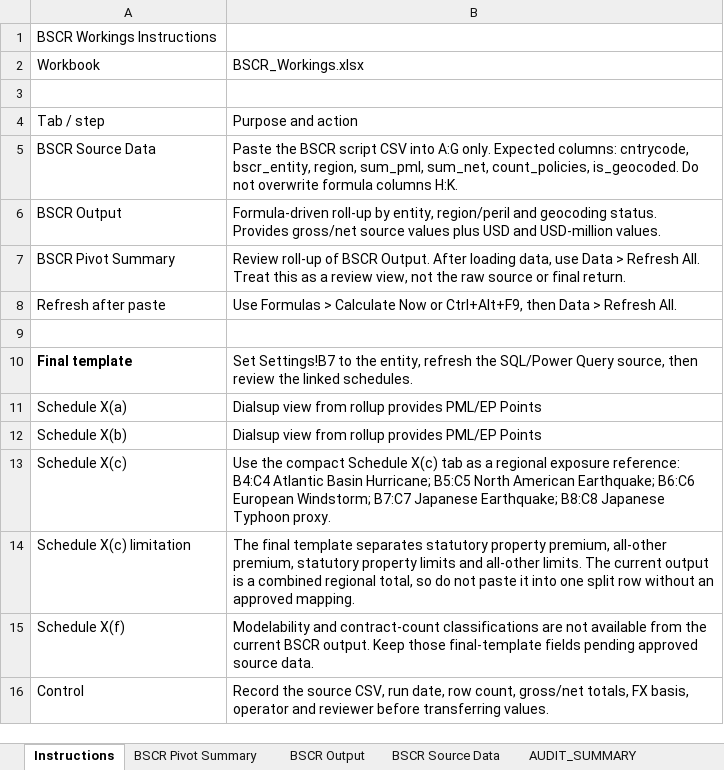
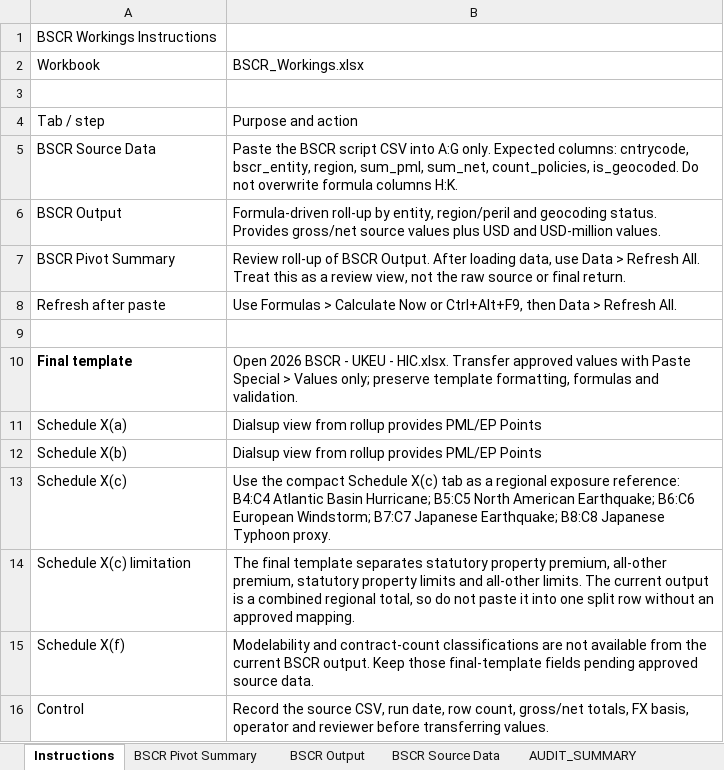
Before and after one commit to hiscohamptonr/rr, an Excel workbook: reporting/bscr/workbooks/BSCR_Workings.xlsx, sheet Instructions, drawn as a sheet; values as stored, in another font and other column widths than the file's, no borders; the diff names each change by its address in the sheet, - before the commit and + after, or states it on an @@ line.

Commit message:
Restore earlier BSCR workings and archive historical Python entrypoints

```diff
--- a/reporting/bscr/workbooks/BSCR_Workings.xlsx (sheet Instructions)
+++ b/reporting/bscr/workbooks/BSCR_Workings.xlsx (sheet Instructions)
-B10: Set Settings!B7 to the entity, refresh the SQL/Power Query source, then review the linked schedules.
+B10: Open 2026 BSCR - UKEU - HIC.xlsx. Transfer approved values with Paste Special > Values only; preserve template formatting, formulas and validation.
```
Also changed, not shown: sheet BSCR Output, sheet Settings, formulas that keep their value, 5 other files.
